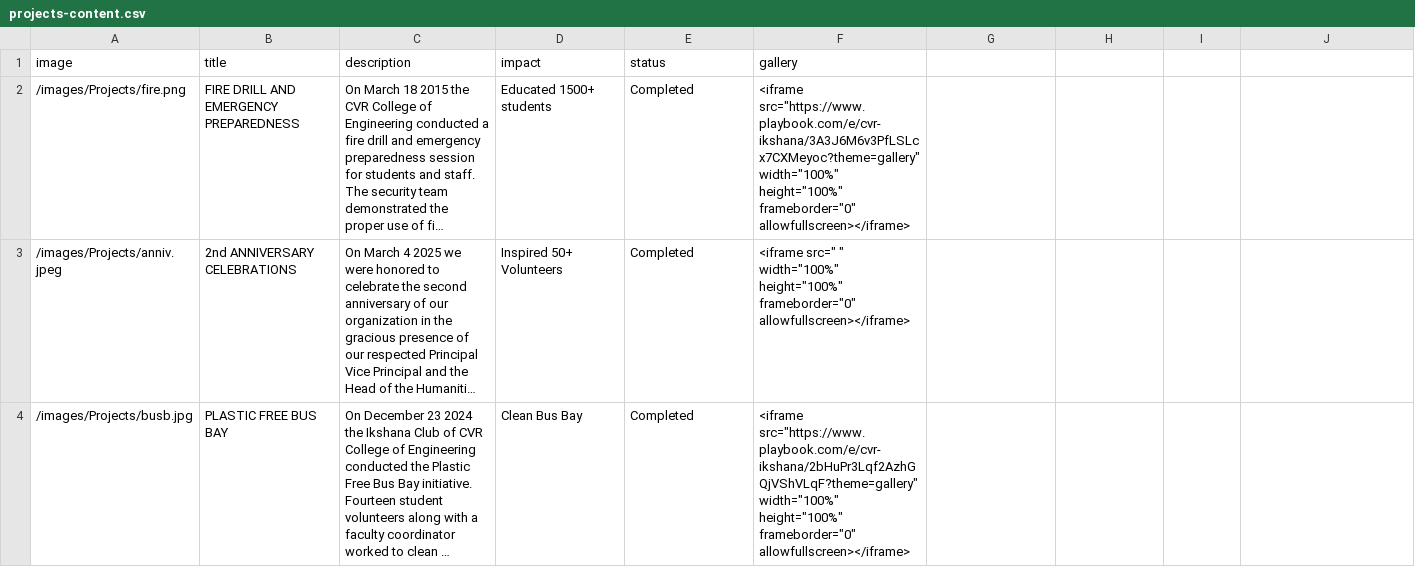
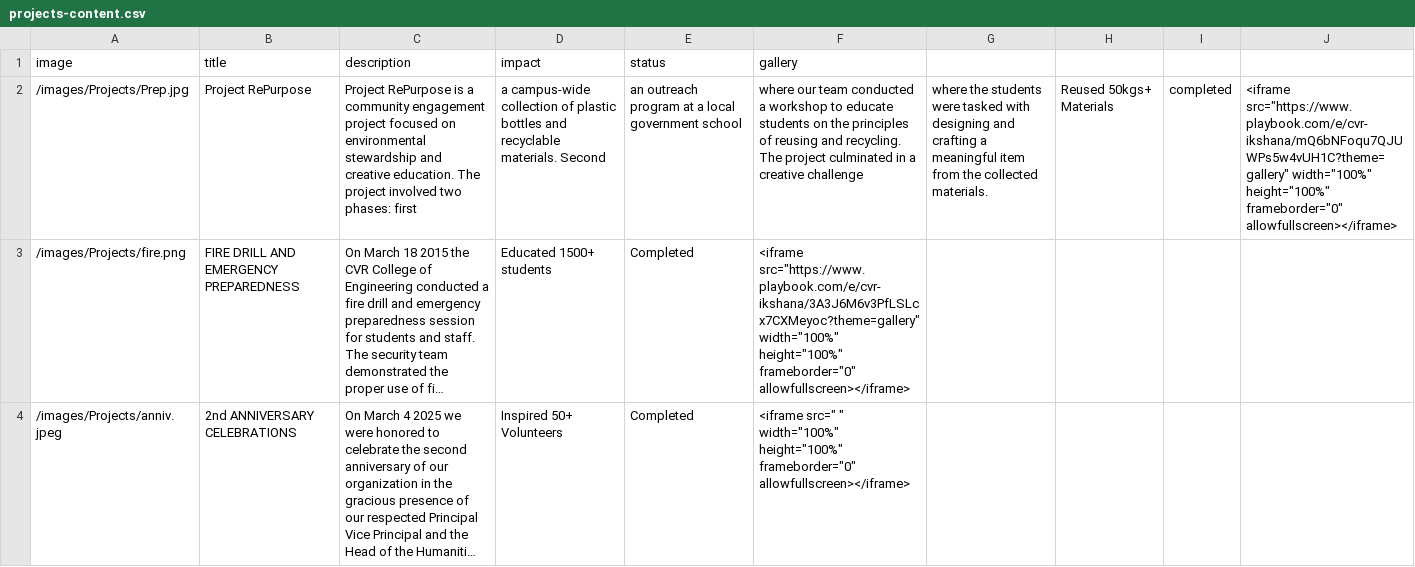
Before and after one commit to Captain-Tommy/cvrikshana, a CSV file: public/data/projects-content.csv, drawn as a sheet; only a part is shown; the shorter side is filled out with more unchanged rows; long unchanged cells end in …; the diff names each change by its address in the sheet, - before the commit and + after, or states it on an @@ line.

Commit message:
Update projects-content.csv with new project entries

```diff
--- a/public/data/projects-content.csv
+++ b/public/data/projects-content.csv
+row 2: /images/Projects/Prep.jpg | Project RePurpose | Project RePurpose is a community engagement project focused on environmental stewardship and creative education. The project involved two phases: first | a campus-wide collection of plastic bottles and recyclable materials. Second | an outreach program at a local government school | where our team conducted a workshop to educate students on the principles of reusing and recycling. The project culminated in a creative challenge | where the students were tasked with designing and crafting a meaningful item from the collected materials. | Reused 50kgs+ Materials | completed | <iframe src="https://www.playbook.com/e/cvr-ikshana/mQ6bNFoqu7QJUWPs5w4vUH1C?theme=gallery" width="100%" height="100%" frameborder="0" allowfullscreen></iframe>
```
